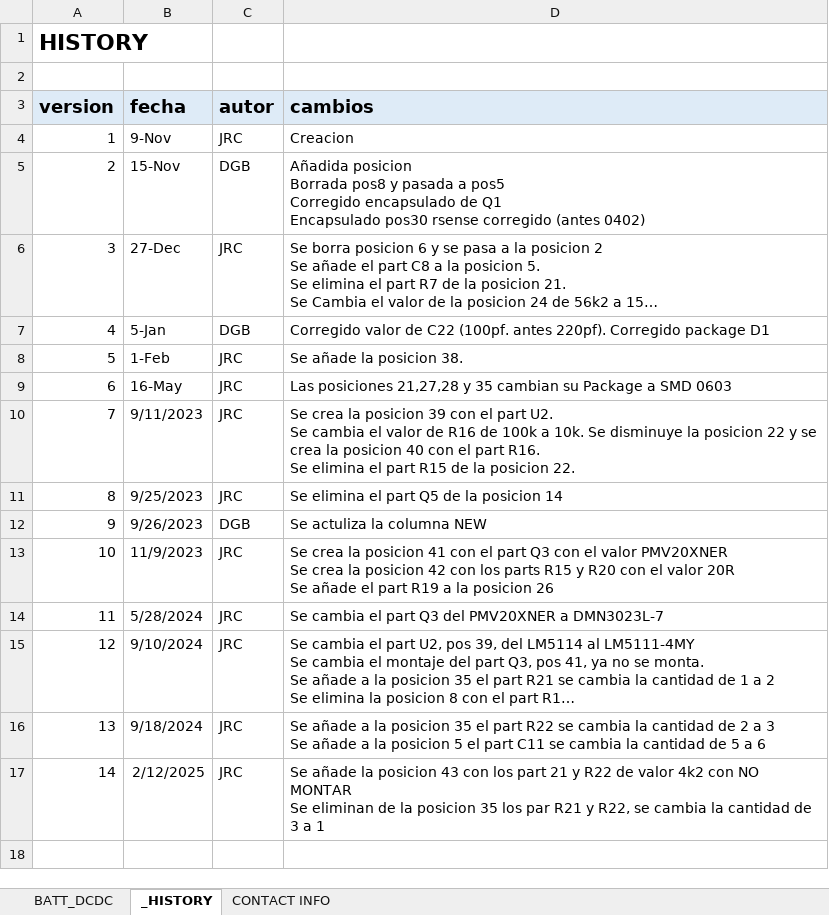
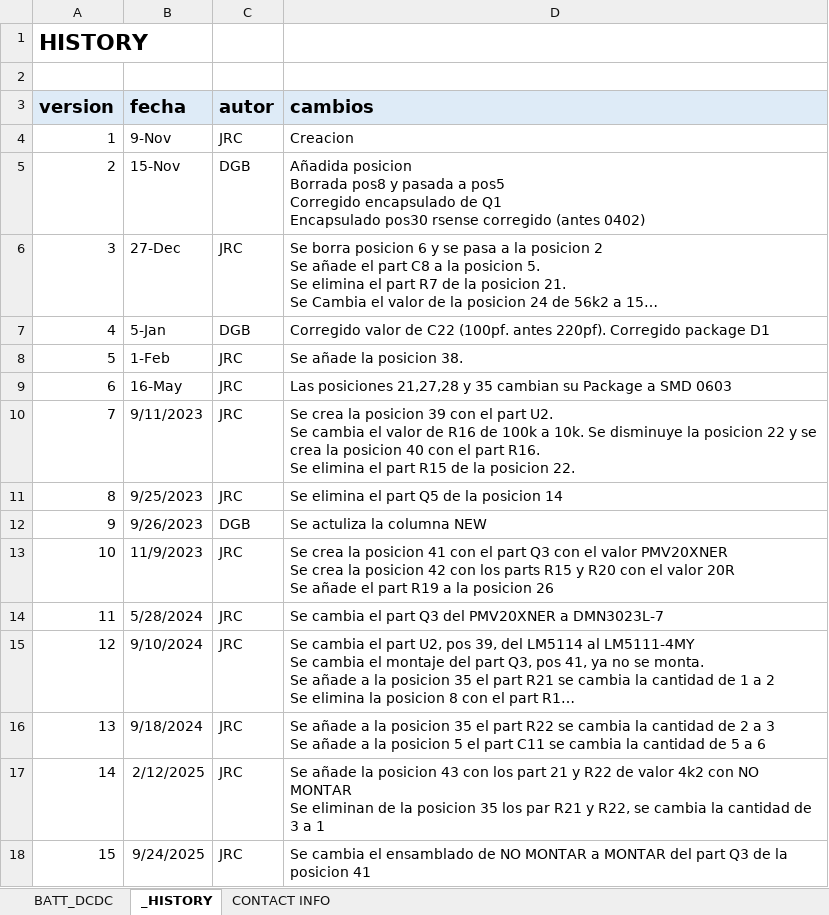
Before and after one commit to MSTKMAD/battery-pack, an Excel workbook: 02.HARDWARE/V2-ROVER R-1/02.BOM/BATT_DCDC.xlsx, sheet _HISTORY, drawn as a sheet; long unchanged cells end in …; values as stored, in another font and other column widths than the file's, no borders; the diff names each change by its address in the sheet, - before the commit and + after, or states it on an @@ line.

```diff
--- a/02.HARDWARE/V2-ROVER R-1/02.BOM/BATT_DCDC.xlsx (sheet _HISTORY)
+++ b/02.HARDWARE/V2-ROVER R-1/02.BOM/BATT_DCDC.xlsx (sheet _HISTORY)
+row 18: 15 | 9/24/2025 | JRC | Se cambia el ensamblado de NO MONTAR a MONTAR del part Q3 de la posicion 41
```
Also changed, not shown: sheet BATT_DCDC.
